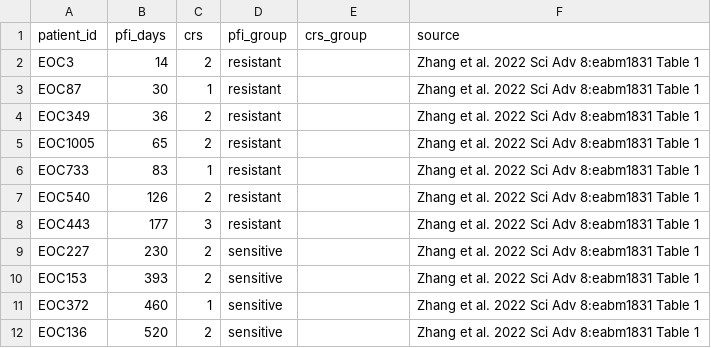
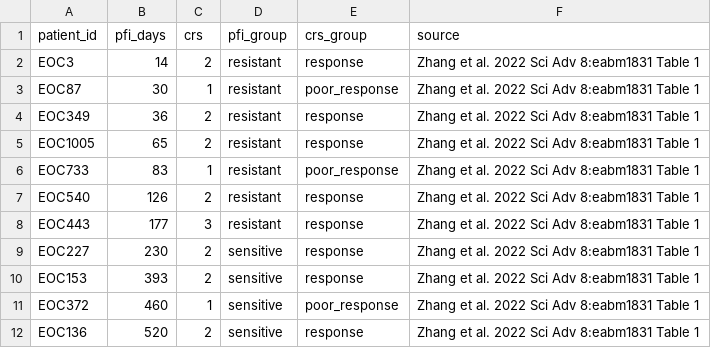
Before and after one commit to syeedsyedasif-maker/hgsoc-pipeline-public, a CSV file: metadata/gse165897_labels.csv, drawn as a sheet.

```diff
--- a/metadata/gse165897_labels.csv
+++ b/metadata/gse165897_labels.csv
@@ -1,12 +1,12 @@
 patient_id,pfi_days,crs,pfi_group,crs_group,source
-EOC3,14,2,resistant,,Zhang et al. 2022 Sci Adv 8:eabm1831 Table 1
-EOC87,30,1,resistant,,Zhang et al. 2022 Sci Adv 8:eabm1831 Table 1
-EOC349,36,2,resistant,,Zhang et al. 2022 Sci Adv 8:eabm1831 Table 1
-EOC1005,65,2,resistant,,Zhang et al. 2022 Sci Adv 8:eabm1831 Table 1
-EOC733,83,1,resistant,,Zhang et al. 2022 Sci Adv 8:eabm1831 Table 1
-EOC540,126,2,resistant,,Zhang et al. 2022 Sci Adv 8:eabm1831 Table 1
-EOC443,177,3,resistant,,Zhang et al. 2022 Sci Adv 8:eabm1831 Table 1
-EOC227,230,2,sensitive,,Zhang et al. 2022 Sci Adv 8:eabm1831 Table 1
-EOC153,393,2,sensitive,,Zhang et al. 2022 Sci Adv 8:eabm1831 Table 1
-EOC372,460,1,sensitive,,Zhang et al. 2022 Sci Adv 8:eabm1831 Table 1
-EOC136,520,2,sensitive,,Zhang et al. 2022 Sci Adv 8:eabm1831 Table 1
+EOC3,14,2,resistant,response,Zhang et al. 2022 Sci Adv 8:eabm1831 Table 1
+EOC87,30,1,resistant,poor_response,Zhang et al. 2022 Sci Adv 8:eabm1831 Table 1
+EOC349,36,2,resistant,response,Zhang et al. 2022 Sci Adv 8:eabm1831 Table 1
+EOC1005,65,2,resistant,response,Zhang et al. 2022 Sci Adv 8:eabm1831 Table 1
+EOC733,83,1,resistant,poor_response,Zhang et al. 2022 Sci Adv 8:eabm1831 Table 1
+EOC540,126,2,resistant,response,Zhang et al. 2022 Sci Adv 8:eabm1831 Table 1
+EOC443,177,3,resistant,response,Zhang et al. 2022 Sci Adv 8:eabm1831 Table 1
+EOC227,230,2,sensitive,response,Zhang et al. 2022 Sci Adv 8:eabm1831 Table 1
+EOC153,393,2,sensitive,response,Zhang et al. 2022 Sci Adv 8:eabm1831 Table 1
+EOC372,460,1,sensitive,poor_response,Zhang et al. 2022 Sci Adv 8:eabm1831 Table 1
+EOC136,520,2,sensitive,response,Zhang et al. 2022 Sci Adv 8:eabm1831 Table 1
```
Also changed, not shown: 1 other file.
